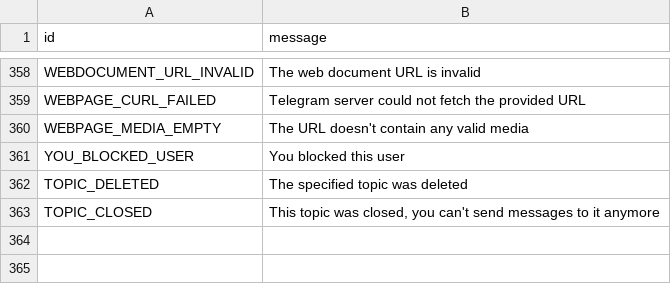
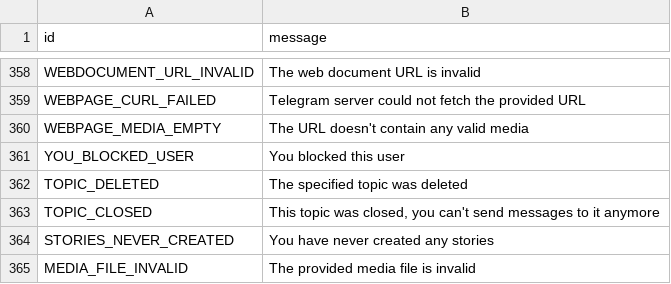
Before and after one commit to PyrogramMod/PyrogramMod, a TSV file: compiler/errors/source/400_BAD_REQUEST.tsv, drawn as a sheet; only a part is shown, gaps mark what is left out.

Commit message:
Added some story error

```diff
--- a/compiler/errors/source/400_BAD_REQUEST.tsv
+++ b/compiler/errors/source/400_BAD_REQUEST.tsv
@@ -363 +363,3 @@ TOPIC_DELETED	The specified topic was deleted
 TOPIC_CLOSED	This topic was closed, you can't send messages to it anymore
+STORIES_NEVER_CREATED	You have never created any stories
+MEDIA_FILE_INVALID	The provided media file is invalid
```
